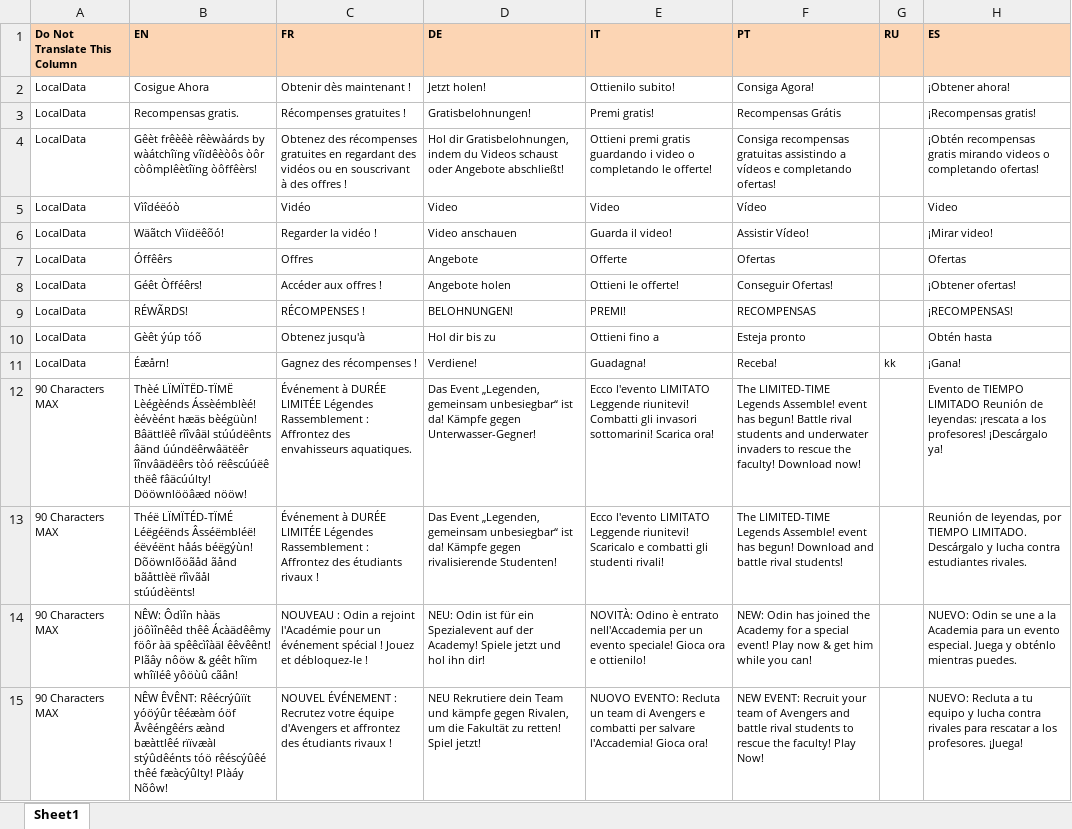
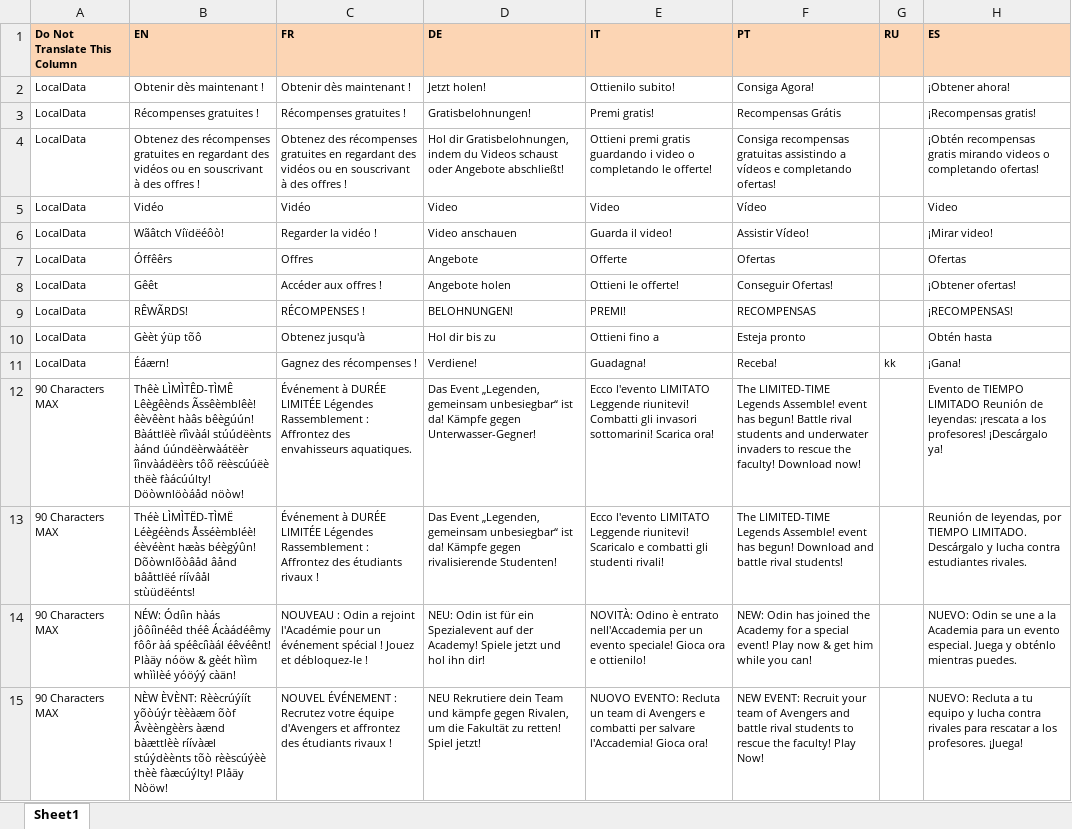
Before and after one commit to luquich/Text-Pipe-Test, an Excel workbook: ForTranslation/TextDB_fr.xlsx, sheet Sheet1, drawn as a sheet; only a part is shown; values as stored, in another font and other column widths than the file's, no borders; the diff covers the shown part only; the diff names each change by its address in the sheet, - before the commit and + after, or states it on an @@ line.

```diff
--- a/ForTranslation/TextDB_fr.xlsx (sheet Sheet1)
+++ b/ForTranslation/TextDB_fr.xlsx (sheet Sheet1)
-B2 (EN): Cosigue Ahora
+B2 (EN): Obtenir dès maintenant !
-B3 (EN): Recompensas gratis.
+B3 (EN): Récompenses gratuites !
-B4 (EN): Gêèt frêèêè rêèwàárds by wàátchîïng vîïdêèòôs òôr còômplêètîïng òôffêèrs!
+B4 (EN): Obtenez des récompenses gratuites en regardant des vidéos ou en souscrivant à des offres !
-B5 (EN): Vìîdéëóò
+B5 (EN): Vidéo
-B6 (EN): Wäãtch Vìïdëêõó!
+B6 (EN): Wãâtch Víïdëéôò!
-B8 (EN): Géêt Òfféêrs!
+B8 (EN): Gêêt
-B9 (EN): RÉWÃRDS!
+B9 (EN): RÊWÃRDS!
-B10 (EN): Gèêt ýúp tóõ
+B10 (EN): Gèèt ýüp tõô
-B11 (EN): Éæårn!
+B11 (EN): Éáærn!
-B12 (EN): Thèé LÏMÏTËD-TÏMË Lèégèénds Ássèémblèé! èévèént hæäs bèégüùn! Bâättlëê rîîvâäl stúúdëênts âänd úúndëêrwâätëêr îînvâädëêrs tòó rëêscúúëê thëê fâäcúúlty! Dööwnlööâæd nööw!
+B12 (EN): Thêè LÌMÌTÊD-TÌMÊ Lêègêènds Ãssêèmblêè! êèvêènt hàâs bêègúún! Bàáttlëè rîìvàál stúúdëènts àánd úúndëèrwàátëèr îìnvàádëèrs tôõ rëèscúúëè thëè fàácúúlty! Döòwnlöòáåd nöòw!
-B13 (EN): Théë LÏMÏTÉD-TÏMÉ Léëgéënds Âsséëmbléë! éëvéënt håás béëgýùn! Dõöwnlõöãåd ãånd bãåttlèë rîìvãål stúúdèënts!
+B13 (EN): Théè LÌMÌTËD-TÌMË Léègéènds Åsséèmbléè! éèvéènt hæàs béègýûn! Dõòwnlõòâåd âånd bâåttlëé ríívâål stùüdëénts!
-B14 (EN): NÊW: Ôdìîn hàäs jöôìînêêd thêê Ácàädêêmy föôr àä spêêcìîàäl êêvêênt! Plãây nôöw & géêt hîïm whîïléê yôöùû cãân!
+B14 (EN): NÉW: Ódíìn hàás jôôíìnéêd théê Ácàádéêmy fôôr àá spéêcíìàál éêvéênt! Plàäy nóöw & gèét hììm whììlèé yóöýý càän!
-B15 (EN): NÊW ÊVÊNT: Rêécrýûïït yóöýûr têéæàm óöf Åvêéngêérs æànd bæàttlêé rïïvæàl stýûdêénts tóö rêéscýûêé thêé fæàcýûlty! Plàáy Nõôw!
+B15 (EN): NÈW ÈVÈNT: Rèècrúýíít yõòúýr tèèàæm õòf Âvèèngèèrs àænd bàættlèè ríívàæl stúýdèènts tõò rèèscúýèè thèè fàæcúýlty! Plåäy Nòöw!
```
Also changed, not shown: 35 edited cells elsewhere in this sheet, ForTranslation/TextDB_es.xlsx, 1 other file.
